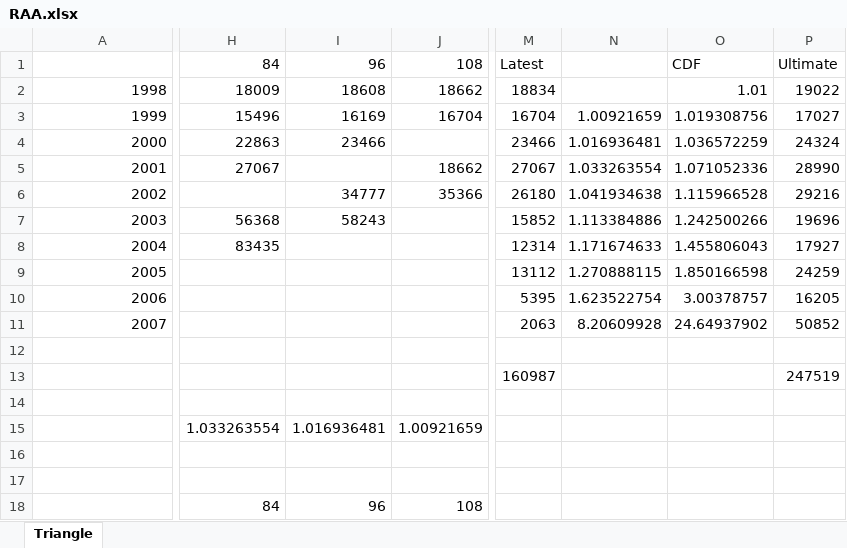
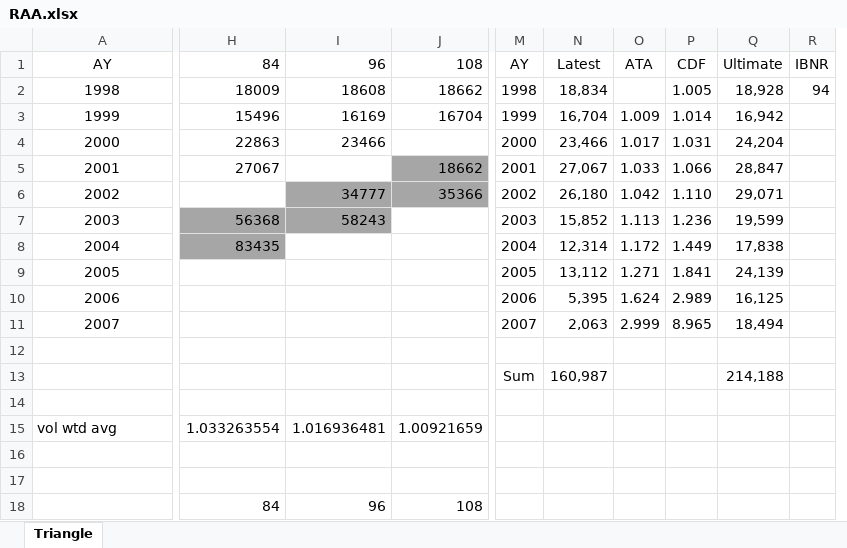
Before and after one commit to PirateGrunt/CLRS2015, an Excel workbook: RAAExample/RAA.xlsx, sheet Triangle, drawn as a sheet; only a part is shown, gaps mark what is left out; values as stored, in another font and other column widths than the file's, no borders; removed rows and columns are numbered as before the commit, all else as after; the diff covers the shown part only; the diff names each change by its address in the sheet, - before the commit and + after, or states it on an @@ line.

```diff
--- a/RAAExample/RAA.xlsx (sheet Triangle)
+++ b/RAAExample/RAA.xlsx (sheet Triangle)
-column M, rows 1-13: Latest | 18834 | 16704 | 23466 | 27067 | 26180 | 15852 | 12314 | 13112 | 5395 | 2063 |  | 160987
-column N, rows 3-11: 1.00921659 | 1.016936481 | 1.033263554 | 1.041934638 | 1.113384886 | 1.171674633 | 1.270888115 | 1.623522754 | 8.20609928
-column O, rows 1-11: CDF | 1.01 | 1.019308756 | 1.036572259 | 1.071052336 | 1.115966528 | 1.242500266 | 1.455806043 | 1.850166598 | 3.00378757 | 24.64937902
-column P, rows 1-13: Ultimate | 19022 | 17027 | 24324 | 28990 | 29216 | 19696 | 17927 | 24259 | 16205 | 50852 |  | 247519
+column M, rows 1-13: AY | 1998 | 1999 | 2000 | 2001 | 2002 | 2003 | 2004 | 2005 | 2006 | 2007 |  | Sum
+column N, rows 1-13: Latest | 18,834 | 16,704 | 23,466 | 27,067 | 26,180 | 15,852 | 12,314 | 13,112 | 5,395 | 2,063 |  | 160,987
+column O, rows 1-11: ATA |  | 1.009 | 1.017 | 1.033 | 1.042 | 1.113 | 1.172 | 1.271 | 1.624 | 2.999
+column P, rows 1-11: CDF | 1.005 | 1.014 | 1.031 | 1.066 | 1.110 | 1.236 | 1.449 | 1.841 | 2.989 | 8.965
+column Q, rows 1-13: Ultimate | 18,928 | 16,942 | 24,204 | 28,847 | 29,071 | 19,599 | 17,838 | 24,139 | 16,125 | 18,494 |  | 214,188
+column R, rows 1-2: IBNR | 94
-A1: (empty)
+A1: AY
-A2:A11 alignment: right
+A2:A11 alignment: center
-J5 fill: none
+J5 fill: #A6A6A6
-I6:J6 fill: none
+I6:J6 fill: #A6A6A6
-H7:I7 fill: none
+H7:I7 fill: #A6A6A6
-H8 fill: none
+H8 fill: #A6A6A6
-A15: (empty)
+A15: vol wtd avg
```
Also changed, not shown: 107 removed rows, 1 edited cell and cell formats elsewhere in this sheet, 1 other file.
